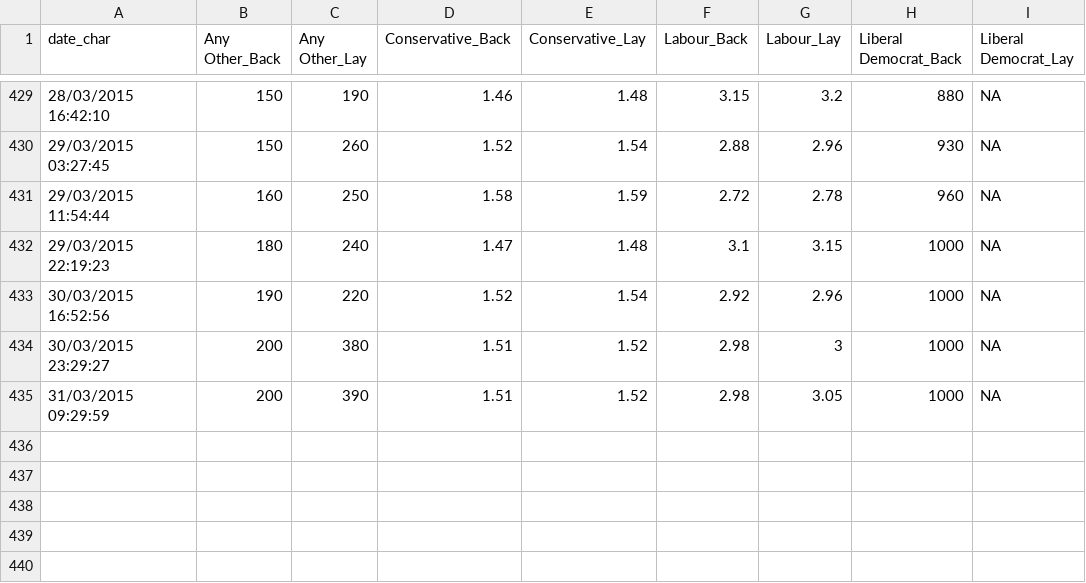
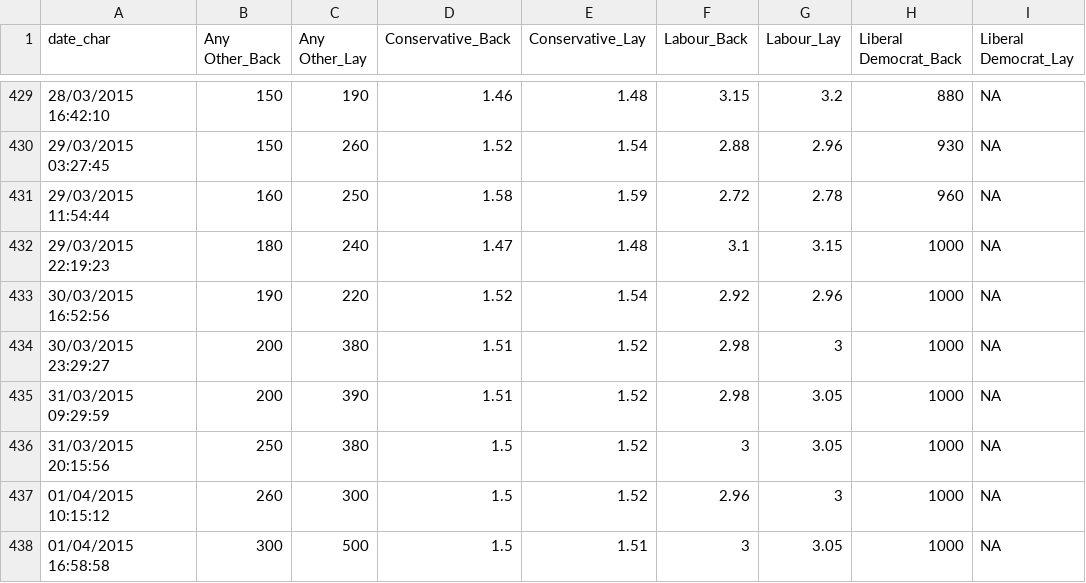
Before and after one commit to NimaHRaja/UK_GeneralElection_2015, a CSV file: Betfair_UKPolitics/Outputs/Most Seats Market/Most_Seats_Market_Data.csv, drawn as a sheet; only a part is shown, gaps mark what is left out; the diff names each change by its address in the sheet, - before the commit and + after, or states it on an @@ line.

```diff
--- a/Betfair_UKPolitics/Outputs/Most Seats Market/Most_Seats_Market_Data.csv
+++ b/Betfair_UKPolitics/Outputs/Most Seats Market/Most_Seats_Market_Data.csv
+row 436: 31/03/2015 20:15:56 | 250 | 380 | 1.5 | 1.52 | 3 | 3.05 | 1000 | NA
+row 437: 01/04/2015 10:15:12 | 260 | 300 | 1.5 | 1.52 | 2.96 | 3 | 1000 | NA
+row 438: 01/04/2015 16:58:58 | 300 | 500 | 1.5 | 1.51 | 3 | 3.05 | 1000 | NA
```
Also changed, not shown: Betfair_UKPolitics/Outputs/Majority Market/Majority_Market_Data.csv, Betfair_UKPolitics/Outputs/Next Government Market/NextGovernment_Market_Data.csv, 28 other files.
